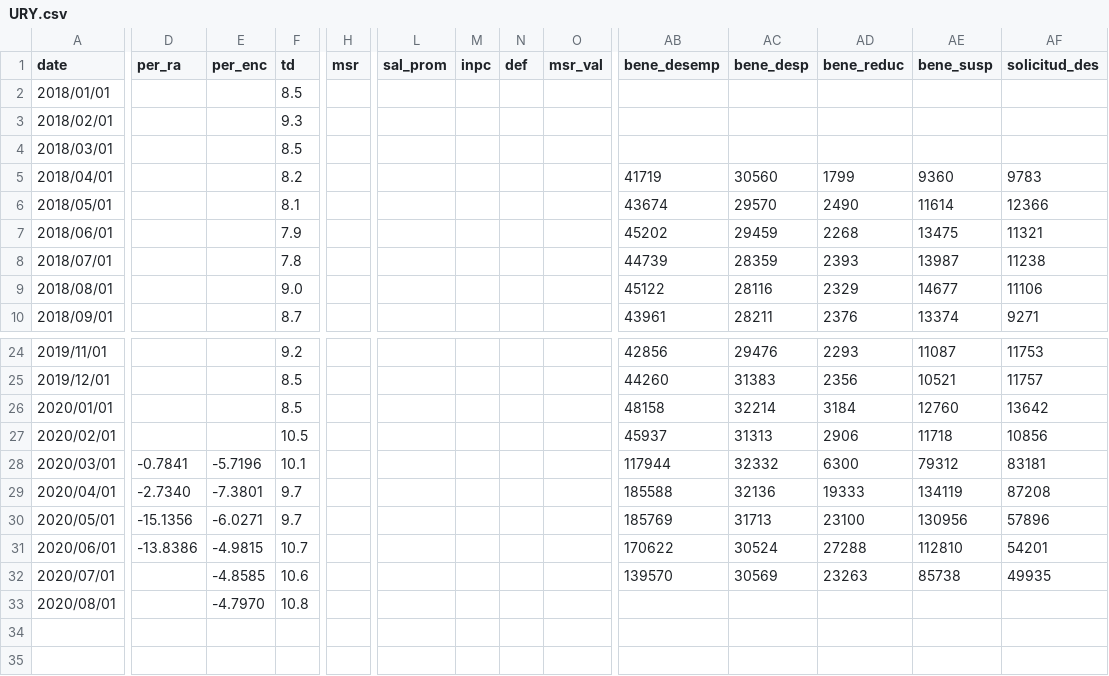
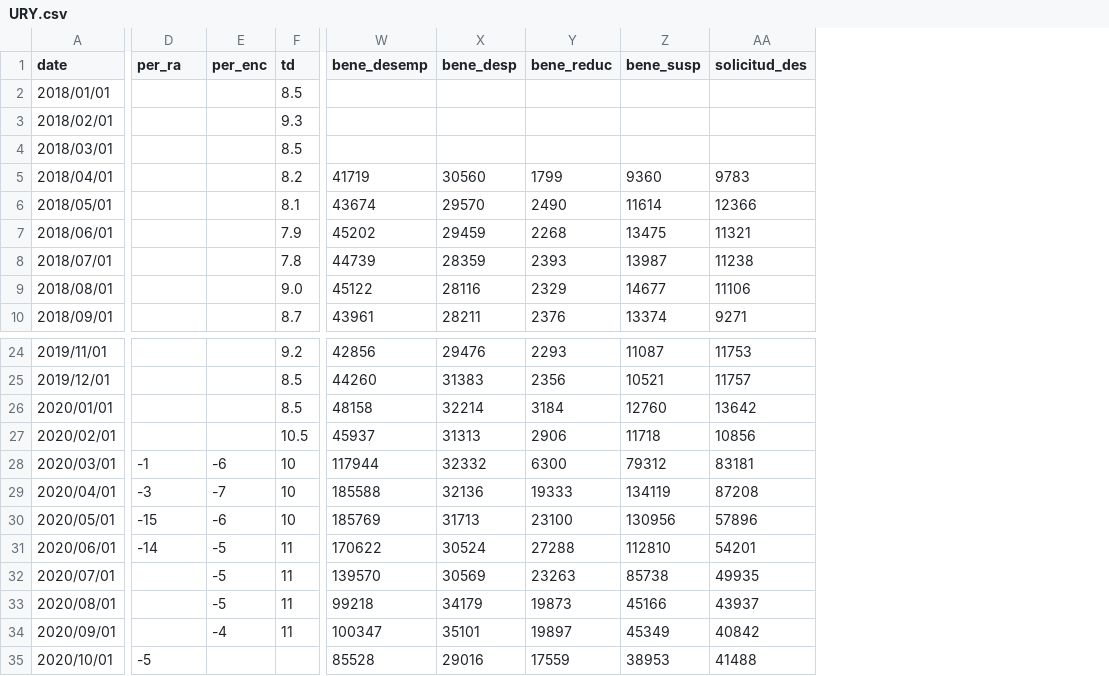
Before and after one commit to paoovela/BID, a CSV file: URY.csv, drawn as a sheet; only a part is shown, gaps mark what is left out; removed rows and columns are numbered as before the commit, all else as after; rows hold the shown columns only; the diff names each change by its address in the sheet, - before the commit and + after, or states it on an @@ line.

Commit message:
Add files via upload

```diff
--- a/URY.csv
+++ b/URY.csv
-column H (msr), empty
-column L (sal_prom), empty
-column M (inpc), empty
-column N (def), empty
-column O (msr_val), empty
-D28 (per_ra): -0.7841
+D28 (per_ra): -1
-E28 (per_enc): -5.7196
+E28 (per_enc): -6
-F28 (td): 10.1
+F28 (td): 10
-D29 (per_ra): -2.7340
+D29 (per_ra): -3
-E29 (per_enc): -7.3801
+E29 (per_enc): -7
-F29:F30 (td): 9.7
+F29:F30 (td): 10
-D30 (per_ra): -15.1356
+D30 (per_ra): -15
-E30 (per_enc): -6.0271
+E30 (per_enc): -6
-D31 (per_ra): -13.8386
+D31 (per_ra): -14
-E31 (per_enc): -4.9815
+E31 (per_enc): -5
-F31 (td): 10.7
+F31 (td): 11
-E32 (per_enc): -4.8585
+E32 (per_enc): -5
-F32 (td): 10.6
+F32 (td): 11
-E33 (per_enc): -4.7970
+E33 (per_enc): -5
-F33 (td): 10.8
+F33 (td): 11
-W33 (bene_desemp): (empty)
+W33 (bene_desemp): 99218
-X33 (bene_desp): (empty)
+X33 (bene_desp): 34179
-Y33 (bene_reduc): (empty)
+Y33 (bene_reduc): 19873
-Z33 (bene_susp): (empty)
+Z33 (bene_susp): 45166
-AA33 (solicitud_des): (empty)
+AA33 (solicitud_des): 43937
+row 34: 2020/09/01 |  | -4 | 11 | 100347 | 35101 | 19897 | 45349 | 40842
+row 35: 2020/10/01 | -5 |  |  | 85528 | 29016 | 17559 | 38953 | 41488
```
